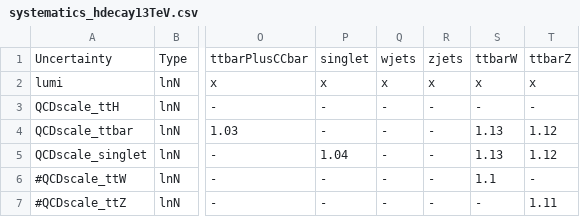
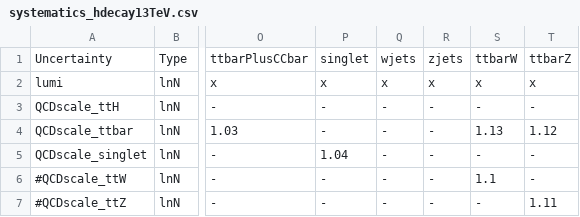
Before and after one commit to cms-ttH/ttH-Limits, a CSV file: python/systematics_hdecay13TeV.csv, drawn as a sheet; only a part is shown, gaps mark what is left out; the diff names each change by its address in the sheet, - before the commit and + after, or states it on an @@ line.

Commit message:
Update systematics_hdecay13TeV.csv

```diff
--- a/python/systematics_hdecay13TeV.csv
+++ b/python/systematics_hdecay13TeV.csv
-S5: 1.13
+S5: -
-T5: 1.12
+T5: -
```
